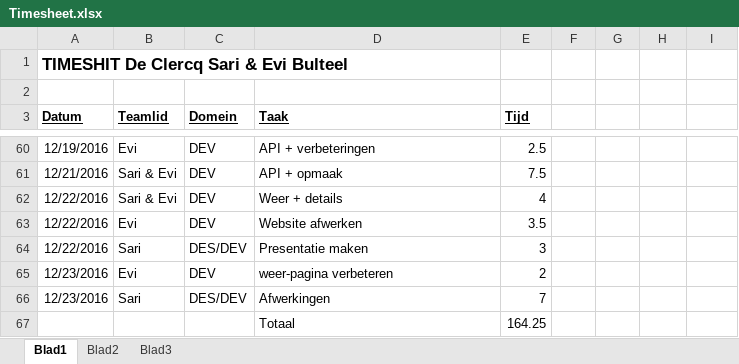
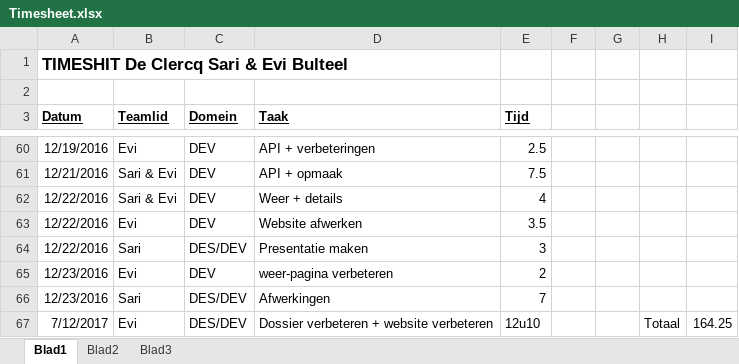
Before and after one commit to evibulte/nmdad1.local, an Excel workbook: docs/Timesheet.xlsx, sheet Blad1, drawn as a sheet; only a part is shown, gaps mark what is left out; values as stored, in another font and other column widths than the file's, no borders; removed rows and columns are numbered as before the commit, all else as after; the diff names each change by its address in the sheet, - before the commit and + after, or states it on an @@ line.

```diff
--- a/docs/Timesheet.xlsx (sheet Blad1)
+++ b/docs/Timesheet.xlsx (sheet Blad1)
-row 67:  |  |  | Totaal | 164.25
+row 67: 7/12/2017 | Evi | DES/DEV | Dossier verbeteren + website verbeteren | 12u10 |  |  | Totaal | 164.25
```
Also changed, not shown: 5 other files.
